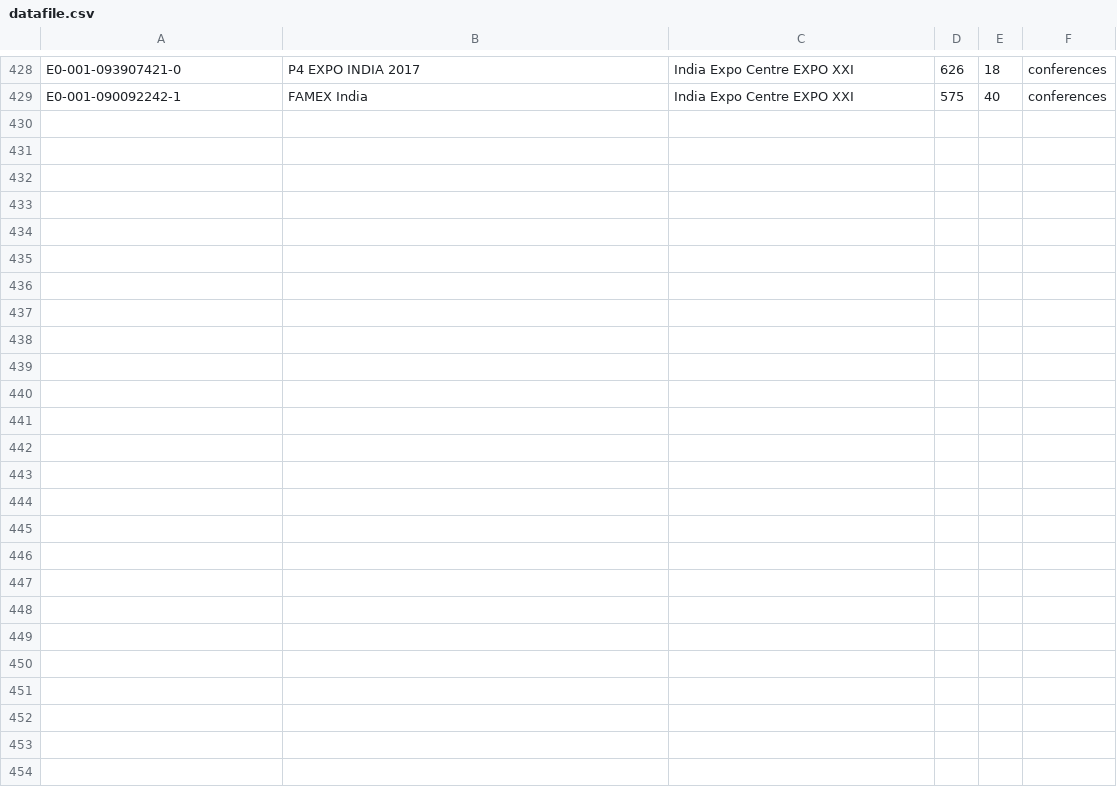
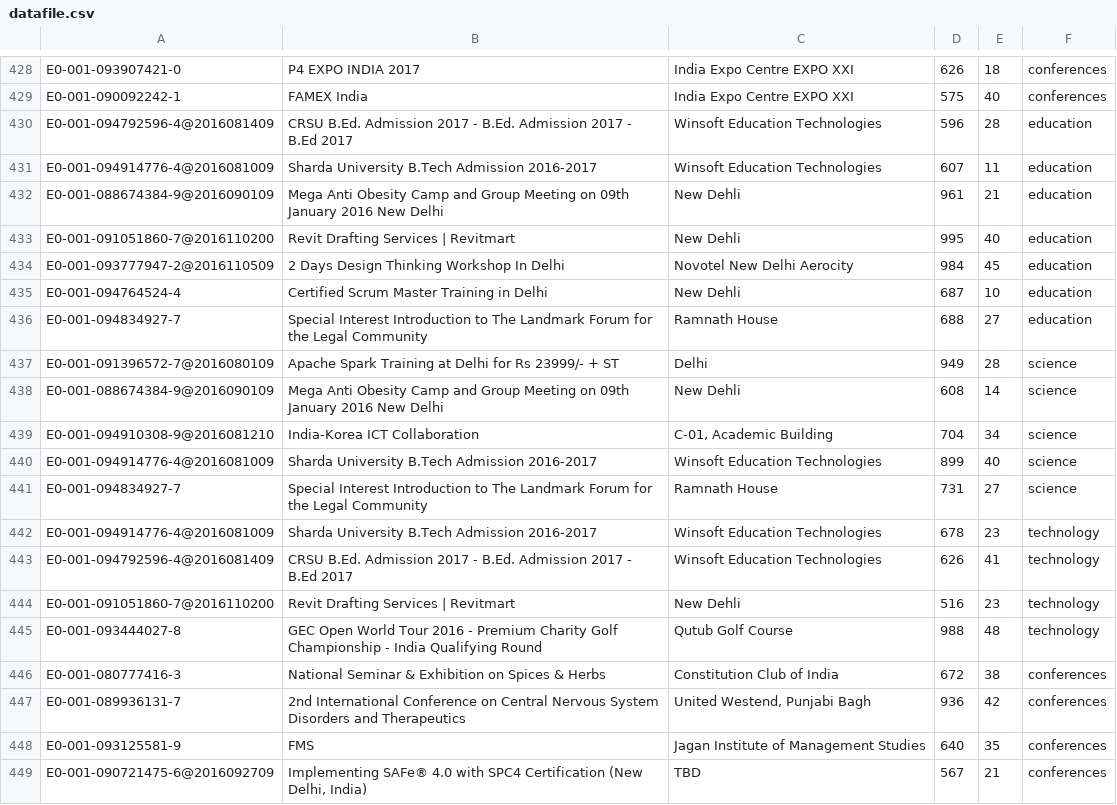
Before and after one commit to codeb1ooded/Eventley, a CSV file: EventGrade/csv/datafile.csv, drawn as a sheet; only a part is shown, gaps mark what is left out; the diff names each change by its address in the sheet, - before the commit and + after, or states it on an @@ line.

```diff
--- a/EventGrade/csv/datafile.csv
+++ b/EventGrade/csv/datafile.csv
+row 430: E0-001-094792596-4@2016081409 | CRSU B.Ed. Admission 2017 - B.Ed. Admission 2017 - B.Ed 2017 | Winsoft Education Technologies | 596 | 28 | education
+row 431: E0-001-094914776-4@2016081009 | Sharda University B.Tech Admission 2016-2017 | Winsoft Education Technologies | 607 | 11 | education
+row 432: E0-001-088674384-9@2016090109 | Mega Anti Obesity Camp and Group Meeting on 09th January 2016 New Delhi | New Dehli | 961 | 21 | education
+row 433: E0-001-091051860-7@2016110200 | Revit Drafting Services | Revitmart | New Dehli | 995 | 40 | education
+row 434: E0-001-093777947-2@2016110509 | 2 Days Design Thinking Workshop In Delhi | Novotel New Delhi Aerocity | 984 | 45 | education
+row 435: E0-001-094764524-4 | Certified Scrum Master Training in Delhi | New Dehli | 687 | 10 | education
+row 436: E0-001-094834927-7 | Special Interest Introduction to The Landmark Forum for the Legal Community | Ramnath House | 688 | 27 | education
+row 437: E0-001-091396572-7@2016080109 | Apache Spark Training at Delhi for Rs 23999/- + ST | Delhi | 949 | 28 | science
+row 438: E0-001-088674384-9@2016090109 | Mega Anti Obesity Camp and Group Meeting on 09th January 2016 New Delhi | New Dehli | 608 | 14 | science
+row 439: E0-001-094910308-9@2016081210 | India-Korea ICT Collaboration | C-01, Academic Building | 704 | 34 | science
+row 440: E0-001-094914776-4@2016081009 | Sharda University B.Tech Admission 2016-2017 | Winsoft Education Technologies | 899 | 40 | science
+row 441: E0-001-094834927-7 | Special Interest Introduction to The Landmark Forum for the Legal Community | Ramnath House | 731 | 27 | science
+row 442: E0-001-094914776-4@2016081009 | Sharda University B.Tech Admission 2016-2017 | Winsoft Education Technologies | 678 | 23 | technology
+row 443: E0-001-094792596-4@2016081409 | CRSU B.Ed. Admission 2017 - B.Ed. Admission 2017 - B.Ed 2017 | Winsoft Education Technologies | 626 | 41 | technology
+row 444: E0-001-091051860-7@2016110200 | Revit Drafting Services | Revitmart | New Dehli | 516 | 23 | technology
+row 445: E0-001-093444027-8 | GEC Open World Tour 2016 - Premium Charity Golf Championship - India Qualifying Round | Qutub Golf Course | 988 | 48 | technology
+row 446: E0-001-080777416-3 | National Seminar & Exhibition on Spices & Herbs | Constitution Club of India | 672 | 38 | conferences
+row 447: E0-001-089936131-7 | 2nd International Conference on Central Nervous System Disorders and Therapeutics | United Westend, Punjabi Bagh | 936 | 42 | conferences
+row 448: E0-001-093125581-9 | FMS | Jagan Institute of Management Studies | 640 | 35 | conferences
+row 449: E0-001-090721475-6@2016092709 | Implementing SAFe® 4.0 with SPC4 Certification (New Delhi, India) | TBD | 567 | 21 | conferences
```
Also changed, not shown: 27 other files.
